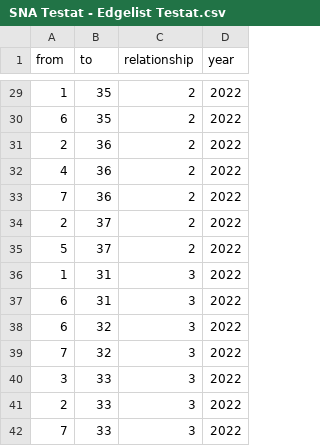
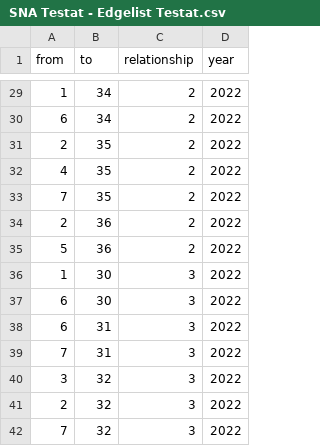
Before and after one commit to mv082/hdm-projects, a CSV file: SNA Testat/SNA Testat - Edgelist Testat.csv, drawn as a sheet; only a part is shown, gaps mark what is left out; the diff covers the shown part only.

```diff
--- a/SNA Testat/SNA Testat - Edgelist Testat.csv
+++ b/SNA Testat/SNA Testat - Edgelist Testat.csv
@@ -29,14 +29,14 @@ from,to,relationship,year
-1,35,2,2022
-6,35,2,2022
+1,34,2,2022
+6,34,2,2022
+2,35,2,2022
+4,35,2,2022
+7,35,2,2022
 2,36,2,2022
-4,36,2,2022
-7,36,2,2022
-2,37,2,2022
-5,37,2,2022
-1,31,3,2022
+5,36,2,2022
+1,30,3,2022
+6,30,3,2022
 6,31,3,2022
-6,32,3,2022
+7,31,3,2022
+3,32,3,2022
+2,32,3,2022
 7,32,3,2022
-3,33,3,2022
-2,33,3,2022
-7,33,3,2022
```
Also changed, not shown: 1 added row, 1 removed row and 21 edited cells elsewhere in this file.
